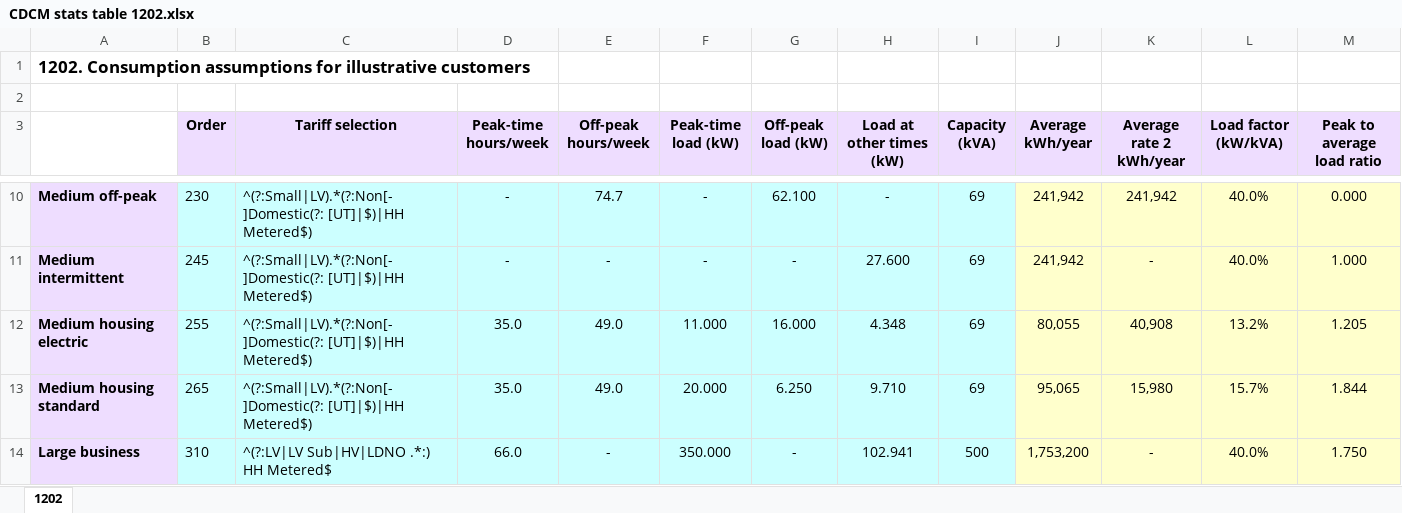
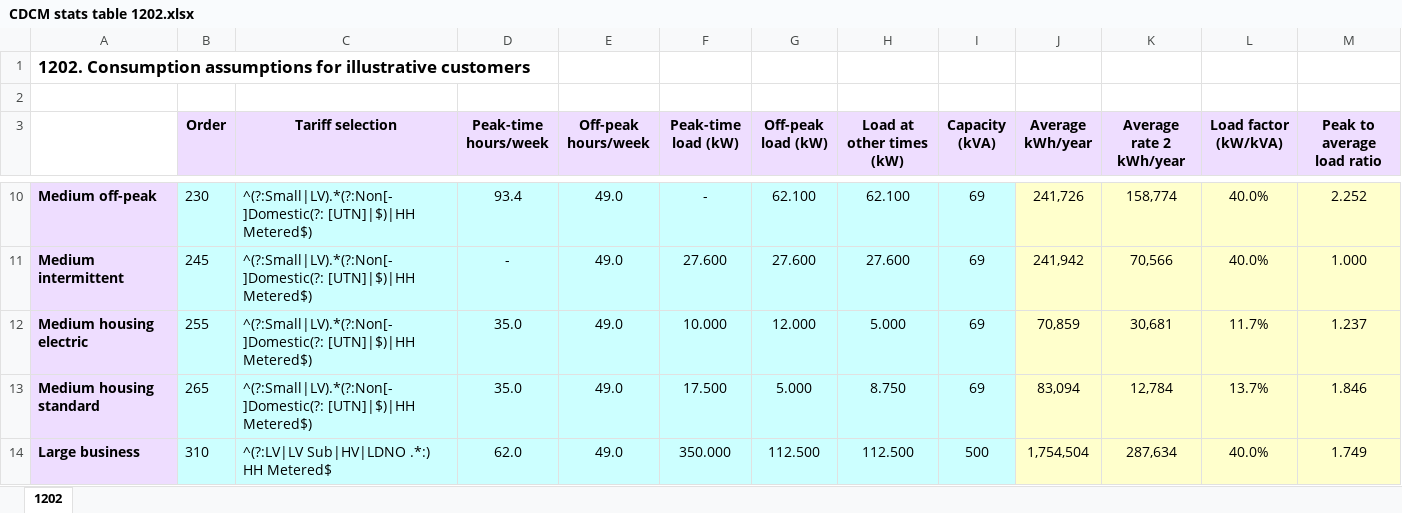
Before and after one commit to f20/power-models, an Excel workbook: CDCM/Summaries/CDCM stats table 1202.xlsx, sheet 1202, drawn as a sheet; only a part is shown, gaps mark what is left out; values as stored, in another font and other column widths than the file's, no borders; the diff covers the shown part only; the diff names each change by its address in the sheet, - before the commit and + after, or states it on an @@ line.

```diff
--- a/CDCM/Summaries/CDCM stats table 1202.xlsx (sheet 1202)
+++ b/CDCM/Summaries/CDCM stats table 1202.xlsx (sheet 1202)
-C10:C13 (Tariff selection): ^(?:Small|LV).*(?:Non[- ]Domestic(?: [UT]|$)|HH Metered$)
+C10:C13 (Tariff selection): ^(?:Small|LV).*(?:Non[- ]Domestic(?: [UTN]|$)|HH Metered$)
-D10 (Peak-time hours/week): -
+D10 (Peak-time hours/week): 93.4
-E10 (Off-peak hours/week): 74.7
+E10 (Off-peak hours/week): 49.0
-H10 (Load at other times (kW)): -
+H10 (Load at other times (kW)): 62.100
-J10 (Average kWh/year): 241,942
+J10 (Average kWh/year): 241,726
-K10 (Average rate 2 kWh/year): 241,942
+K10 (Average rate 2 kWh/year): 158,774
-M10 (Peak to average load ratio): 0.000
+M10 (Peak to average load ratio): 2.252
-E11 (Off-peak hours/week): -
+E11 (Off-peak hours/week): 49.0
-F11 (Peak-time load (kW)): -
+F11 (Peak-time load (kW)): 27.600
-G11 (Off-peak load (kW)): -
+G11 (Off-peak load (kW)): 27.600
-K11 (Average rate 2 kWh/year): -
+K11 (Average rate 2 kWh/year): 70,566
-F12 (Peak-time load (kW)): 11.000
+F12 (Peak-time load (kW)): 10.000
-G12 (Off-peak load (kW)): 16.000
+G12 (Off-peak load (kW)): 12.000
-H12 (Load at other times (kW)): 4.348
+H12 (Load at other times (kW)): 5.000
-J12 (Average kWh/year): 80,055
+J12 (Average kWh/year): 70,859
-K12 (Average rate 2 kWh/year): 40,908
+K12 (Average rate 2 kWh/year): 30,681
-L12 (Load factor (kW/kVA)): 13.2%
+L12 (Load factor (kW/kVA)): 11.7%
-M12 (Peak to average load ratio): 1.205
+M12 (Peak to average load ratio): 1.237
-F13 (Peak-time load (kW)): 20.000
+F13 (Peak-time load (kW)): 17.500
-G13 (Off-peak load (kW)): 6.250
+G13 (Off-peak load (kW)): 5.000
-H13 (Load at other times (kW)): 9.710
+H13 (Load at other times (kW)): 8.750
-J13 (Average kWh/year): 95,065
+J13 (Average kWh/year): 83,094
-K13 (Average rate 2 kWh/year): 15,980
+K13 (Average rate 2 kWh/year): 12,784
-L13 (Load factor (kW/kVA)): 15.7%
+L13 (Load factor (kW/kVA)): 13.7%
-M13 (Peak to average load ratio): 1.844
+M13 (Peak to average load ratio): 1.846
-D14 (Peak-time hours/week): 66.0
+D14 (Peak-time hours/week): 62.0
-E14 (Off-peak hours/week): -
+E14 (Off-peak hours/week): 49.0
-G14 (Off-peak load (kW)): -
+G14 (Off-peak load (kW)): 112.500
-H14 (Load at other times (kW)): 102.941
+H14 (Load at other times (kW)): 112.500
-J14 (Average kWh/year): 1,753,200
+J14 (Average kWh/year): 1,754,504
-K14 (Average rate 2 kWh/year): -
+K14 (Average rate 2 kWh/year): 287,634
-M14 (Peak to average load ratio): 1.750
+M14 (Peak to average load ratio): 1.749
```
Also changed, not shown: 8 added rows, 170 edited cells and cell formats elsewhere in this sheet, 2 other files.
